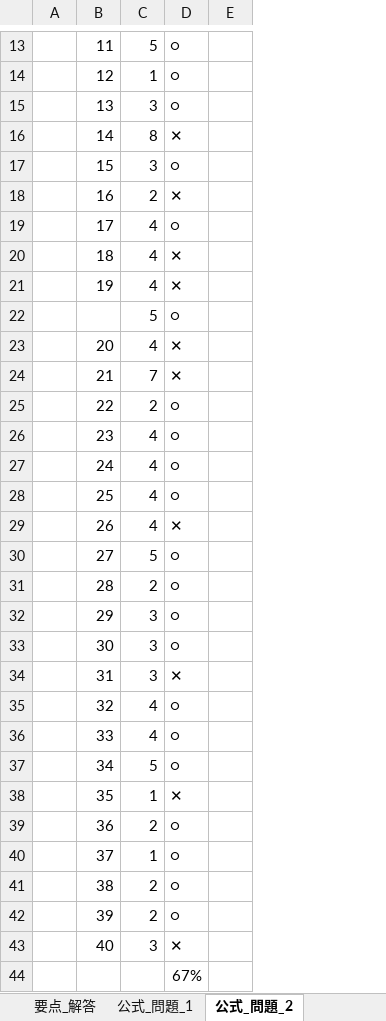
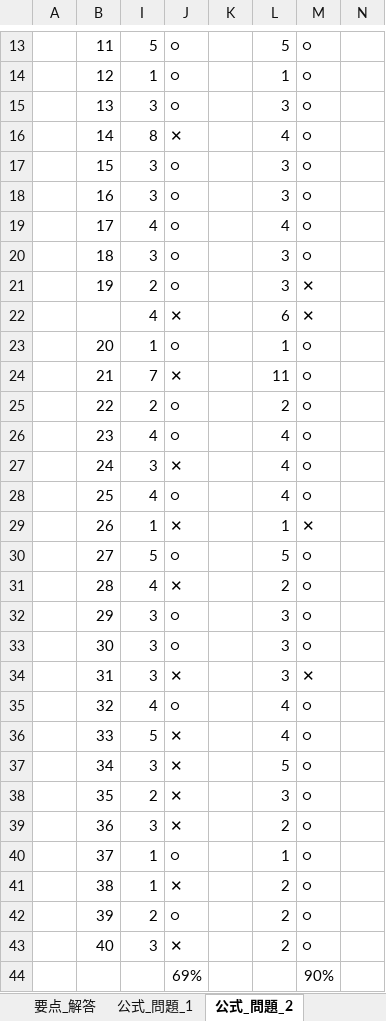
Before and after one commit to h-y-it/Document, an Excel workbook: ビジネスマネジャー検定.xlsx, sheet 公式_問題_2, drawn as a sheet; only a part is shown, gaps mark what is left out; values as stored, in another font and other column widths than the file's, no borders; removed rows and columns are numbered as before the commit, all else as after; the diff covers the shown part only; the diff names each change by its address in the sheet, - before the commit and + after, or states it on an @@ line.

```diff
--- a/ビジネスマネジャー検定.xlsx (sheet 公式_問題_2)
+++ b/ビジネスマネジャー検定.xlsx (sheet 公式_問題_2)
@@ column E hidden, empty @@
+column K, empty
+column L, rows 13-21: 5 | 1 | 3 | 4 | 3 | 3 | 4 | 3 | 3; rows 23-43: 1 | 11 | 2 | 4 | 4 | 4 | 1 | 5 | 2 | 3 | 3 | 3 | 4 | 4 | 5 | 3 | 2 | 1 | 2 | 2 | 2
+column M, rows 13-21: ○ | ○ | ○ | ○ | ○ | ○ | ○ | ○ | ✕; rows 23-44: ○ | ○ | ○ | ○ | ○ | ○ | ✕ | ○ | ○ | ○ | ○ | ✕ | ○ | ○ | ○ | ○ | ○ | ○ | ○ | ○ | ○ | 90%
+column N, empty
-I18: 2
+I18: 3
-J18: ✕
+J18: ○
-I20: 4
+I20: 3
-J20:J21: ✕
+J20:J21: ○
-I21: 4
+I21: 2
-row 22:  |  | 5 | ○
+row 22:  |  | 4 | ✕ |  | 6 | ✕
-I23: 4
+I23: 1
-J23: ✕
+J23: ○
-I27: 4
+I27: 3
-J27: ○
+J27: ✕
-I29: 4
+I29: 1
-I31: 2
+I31: 4
-J31: ○
+J31: ✕
-I36: 4
+I36: 5
-J36:J37: ○
+J36:J37: ✕
-I37: 5
+I37: 3
-I38: 1
+I38: 2
-I39: 2
+I39: 3
-J39: ○
+J39: ✕
-I41: 2
+I41: 1
-J41: ○
+J41: ✕
-J44: 67%
+J44: 69%
```
Also changed, not shown: 8 edited cells elsewhere in this sheet, sheet 要点_問題, sheet 公式_問題_3, sheet 公式_分野別_問題, sheet 公式_問題_1, sheet 公式_解答_3, sheet 要点_解答, other sheet tabs, hidden cells.
